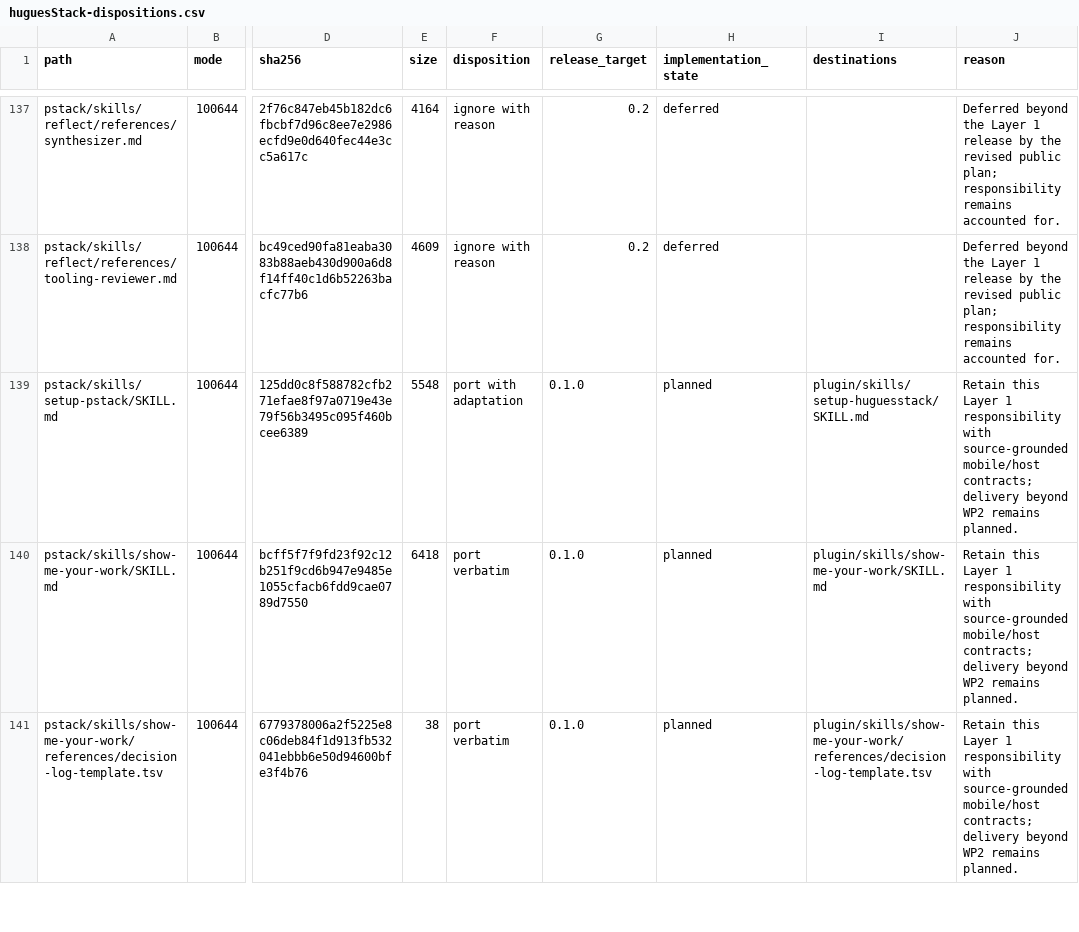
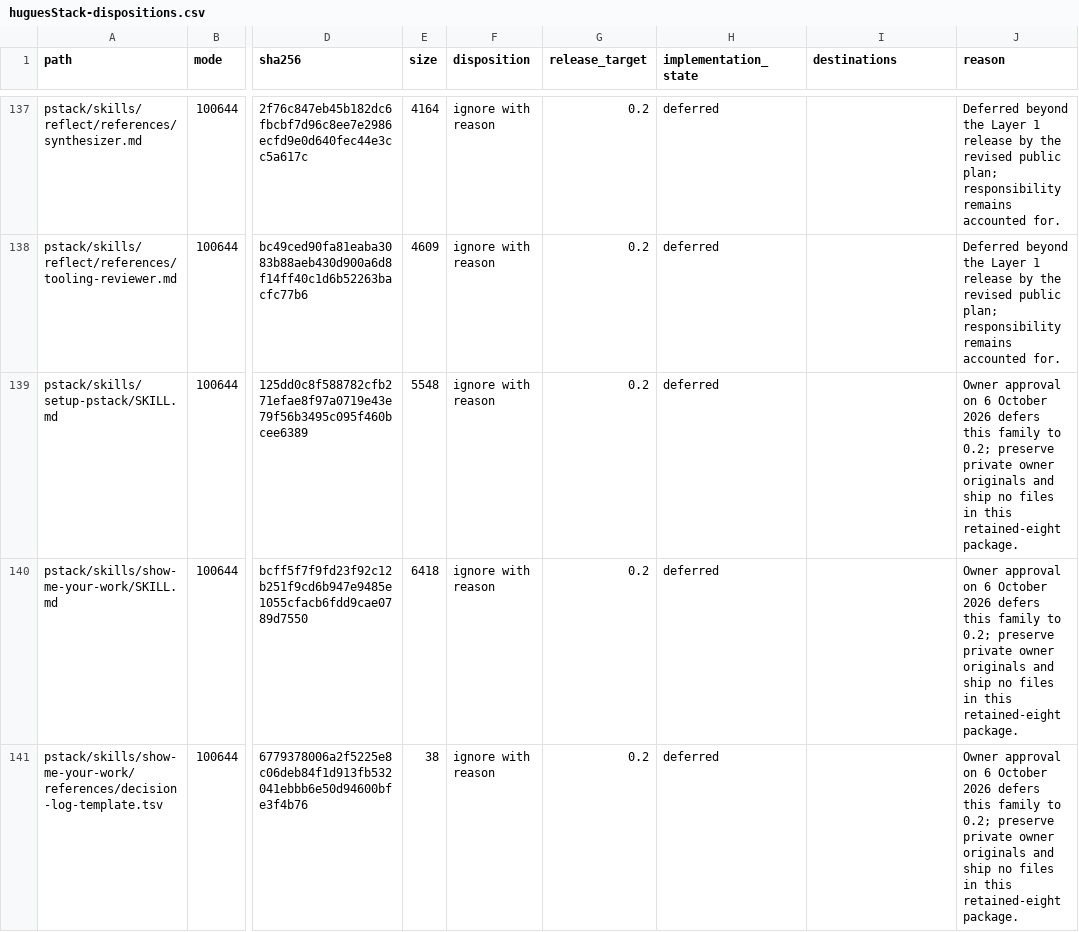
Before and after one commit to hugues-vnsgn/huguesStack, a CSV file: docs/upstream/huguesStack-dispositions.csv, drawn as a sheet; only a part is shown, gaps mark what is left out; the diff covers the shown part only; the diff names each change by its address in the sheet, - before the commit and + after, or states it on an @@ line.

Commit message:
feat(scope): retain mobile pstack leaves with pinned provenance

```diff
--- a/docs/upstream/huguesStack-dispositions.csv
+++ b/docs/upstream/huguesStack-dispositions.csv
-F139 (disposition): port with adaptation
+F139 (disposition): ignore with reason
-G139:G141 (release_target): 0.1.0
+G139:G141 (release_target): 0.2
-H139:H141 (implementation_state): planned
+H139:H141 (implementation_state): deferred
-I139 (destinations): plugin/skills/setup-huguesstack/SKILL.md
+I139 (destinations): (empty)
-J139:J141 (reason): Retain this Layer 1 responsibility with source-grounded mobile/host contracts; delivery beyond WP2 remains planned.
+J139:J141 (reason): Owner approval on 6 October 2026 defers this family to 0.2; preserve private owner originals and ship no files in this retained-eight package.
-F140:F141 (disposition): port verbatim
+F140:F141 (disposition): ignore with reason
-I140 (destinations): plugin/skills/show-me-your-work/SKILL.md
+I140 (destinations): (empty)
-I141 (destinations): plugin/skills/show-me-your-work/references/decision-log-template.tsv
+I141 (destinations): (empty)
```
Also changed, not shown: 10 edited cells elsewhere in this file, 6 other files.
